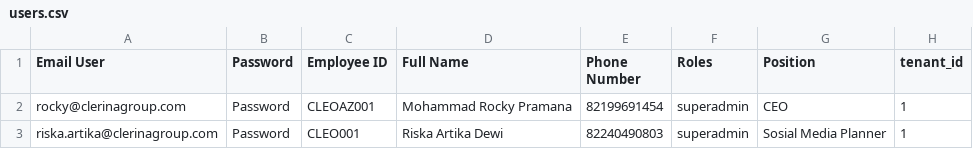
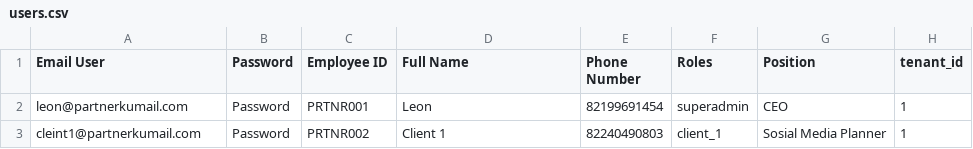
Before and after one commit to Dhik/partnerku_app, a CSV file: database/seeders/data/users.csv, drawn as a sheet.

```diff
--- a/database/seeders/data/users.csv
+++ b/database/seeders/data/users.csv
@@ -1,3 +1,3 @@
 Email User,Password,Employee ID,Full Name,Phone Number,Roles,Position,tenant_id
-rocky@clerinagroup.com,Password,CLEOAZ001,Mohammad Rocky Pramana,82199691454,superadmin,CEO,1
-riska.artika@clerinagroup.com,Password,CLEO001,Riska Artika Dewi,82240490803,superadmin,Sosial Media Planner,1
+leon@partnerkumail.com,Password,PRTNR001,Leon,82199691454,superadmin,CEO,1
+cleint1@partnerkumail.com,Password,PRTNR002,Client 1,82240490803,client_1,Sosial Media Planner,1
```
Also changed, not shown: 2 other files.
